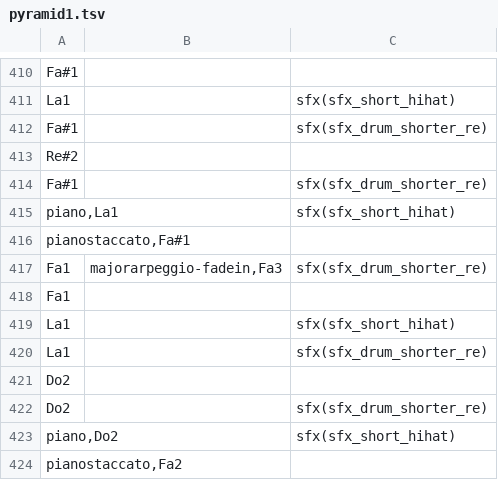
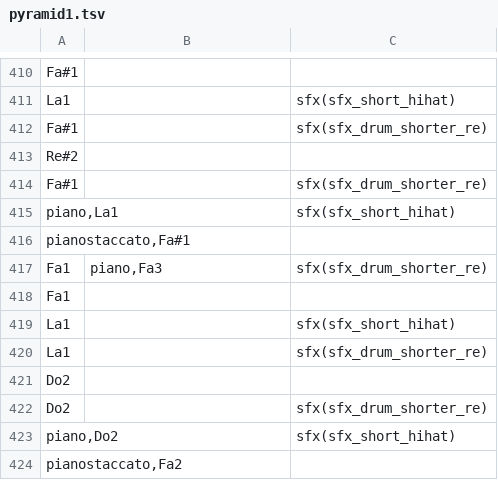
Before and after one commit to santiontanon/xspelunker2, a TSV file: data/music/pyramid1.tsv, drawn as a sheet; only a part is shown, gaps mark what is left out; the diff covers the shown part only.

```diff
--- a/data/music/pyramid1.tsv
+++ b/data/music/pyramid1.tsv
@@ -416,3 +416,3 @@ piano,La1		sfx(sfx_short_hihat)
 pianostaccato,Fa#1		
-Fa1	majorarpeggio-fadein,Fa3	sfx(sfx_drum_shorter_re)
+Fa1	piano,Fa3	sfx(sfx_drum_shorter_re)
 Fa1		
```
Also changed, not shown: 11 edited cells elsewhere in this file, 19 other files.
